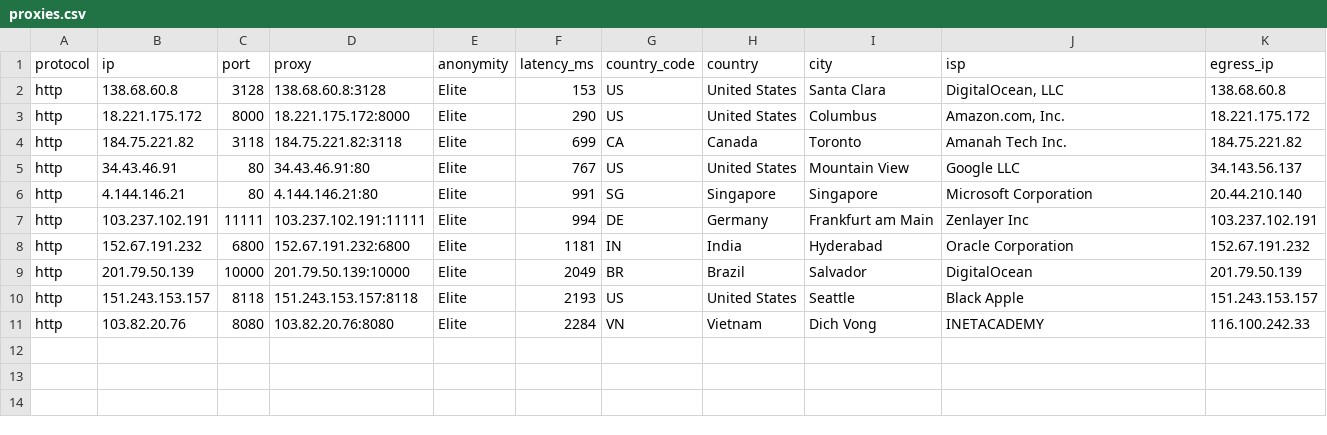
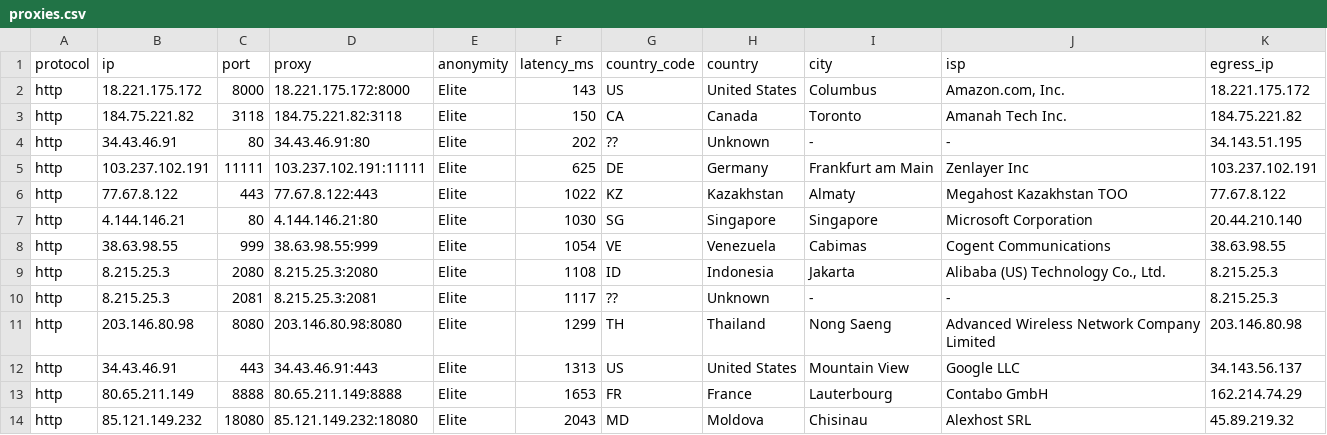
Before and after one commit to itzluthfi/petani-proxy, a CSV file: output/proxies.csv, drawn as a sheet.

```diff
--- a/output/proxies.csv
+++ b/output/proxies.csv
@@ -1,11 +1,14 @@
 protocol,ip,port,proxy,anonymity,latency_ms,country_code,country,city,isp,egress_ip
-http,138.68.60.8,3128,138.68.60.8:3128,Elite,153,US,United States,Santa Clara,"DigitalOcean, LLC",138.68.60.8
-http,18.221.175.172,8000,18.221.175.172:8000,Elite,290,US,United States,Columbus,"Amazon.com, Inc.",18.221.175.172
-http,184.75.221.82,3118,184.75.221.82:3118,Elite,699,CA,Canada,Toronto,Amanah Tech Inc.,184.75.221.82
-http,34.43.46.91,80,34.43.46.91:80,Elite,767,US,United States,Mountain View,Google LLC,34.143.56.137
-http,4.144.146.21,80,4.144.146.21:80,Elite,991,SG,Singapore,Singapore,Microsoft Corporation,20.44.210.140
-http,103.237.102.191,11111,103.237.102.191:11111,Elite,994,DE,Germany,Frankfurt am Main,Zenlayer Inc,103.237.102.191
-http,152.67.191.232,6800,152.67.191.232:6800,Elite,1181,IN,India,Hyderabad,Oracle Corporation,152.67.191.232
-http,201.79.50.139,10000,201.79.50.139:10000,Elite,2049,BR,Brazil,Salvador,DigitalOcean,201.79.50.139
-http,151.243.153.157,8118,151.243.153.157:8118,Elite,2193,US,United States,Seattle,Black Apple,151.243.153.157
-http,103.82.20.76,8080,103.82.20.76:8080,Elite,2284,VN,Vietnam,Dich Vong,INETACADEMY,116.100.242.33
+http,18.221.175.172,8000,18.221.175.172:8000,Elite,143,US,United States,Columbus,"Amazon.com, Inc.",18.221.175.172
+http,184.75.221.82,3118,184.75.221.82:3118,Elite,150,CA,Canada,Toronto,Amanah Tech Inc.,184.75.221.82
+http,34.43.46.91,80,34.43.46.91:80,Elite,202,??,Unknown,-,-,34.143.51.195
+http,103.237.102.191,11111,103.237.102.191:11111,Elite,625,DE,Germany,Frankfurt am Main,Zenlayer Inc,103.237.102.191
+http,77.67.8.122,443,77.67.8.122:443,Elite,1022,KZ,Kazakhstan,Almaty,Megahost Kazakhstan TOO,77.67.8.122
+http,4.144.146.21,80,4.144.146.21:80,Elite,1030,SG,Singapore,Singapore,Microsoft Corporation,20.44.210.140
+http,38.63.98.55,999,38.63.98.55:999,Elite,1054,VE,Venezuela,Cabimas,Cogent Communications,38.63.98.55
+http,8.215.25.3,2080,8.215.25.3:2080,Elite,1108,ID,Indonesia,Jakarta,"Alibaba (US) Technology Co., Ltd.",8.215.25.3
+http,8.215.25.3,2081,8.215.25.3:2081,Elite,1117,??,Unknown,-,-,8.215.25.3
+http,203.146.80.98,8080,203.146.80.98:8080,Elite,1299,TH,Thailand,Nong Saeng,Advanced Wireless Network Company Limited,203.146.80.98
+http,34.43.46.91,443,34.43.46.91:443,Elite,1313,US,United States,Mountain View,Google LLC,34.143.56.137
+http,80.65.211.149,8888,80.65.211.149:8888,Elite,1653,FR,France,Lauterbourg,Contabo GmbH,162.214.74.29
+http,85.121.149.232,18080,85.121.149.232:18080,Elite,2043,MD,Moldova,Chisinau,Alexhost SRL,45.89.219.32
```
Also changed, not shown: 5 other files.
